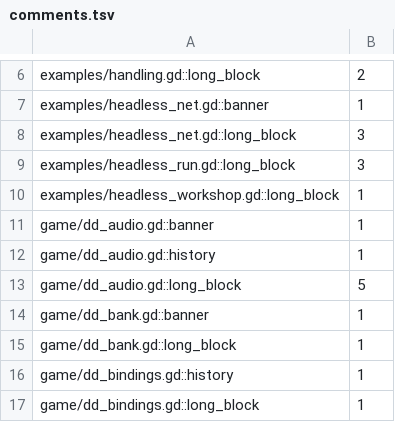
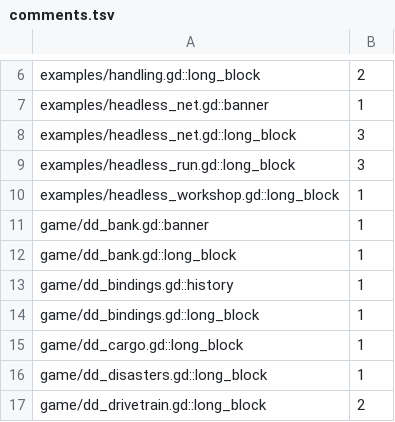
Before and after one commit to zees-games/mg-dangerous-delivery, a TSV file: ci/efficiency/comments.tsv, drawn as a sheet; only a part is shown, gaps mark what is left out; the shorter side is filled out with more unchanged rows; the diff covers the shown part only; the diff names each change by its address in the sheet, - before the commit and + after, or states it on an @@ line.

```diff
--- a/ci/efficiency/comments.tsv
+++ b/ci/efficiency/comments.tsv
-row 11: game/dd_audio.gd::banner | 1
-row 12: game/dd_audio.gd::history | 1
-row 13: game/dd_audio.gd::long_block | 5
```
Also changed, not shown: 16 removed rows elsewhere in this file, 12 other files.
